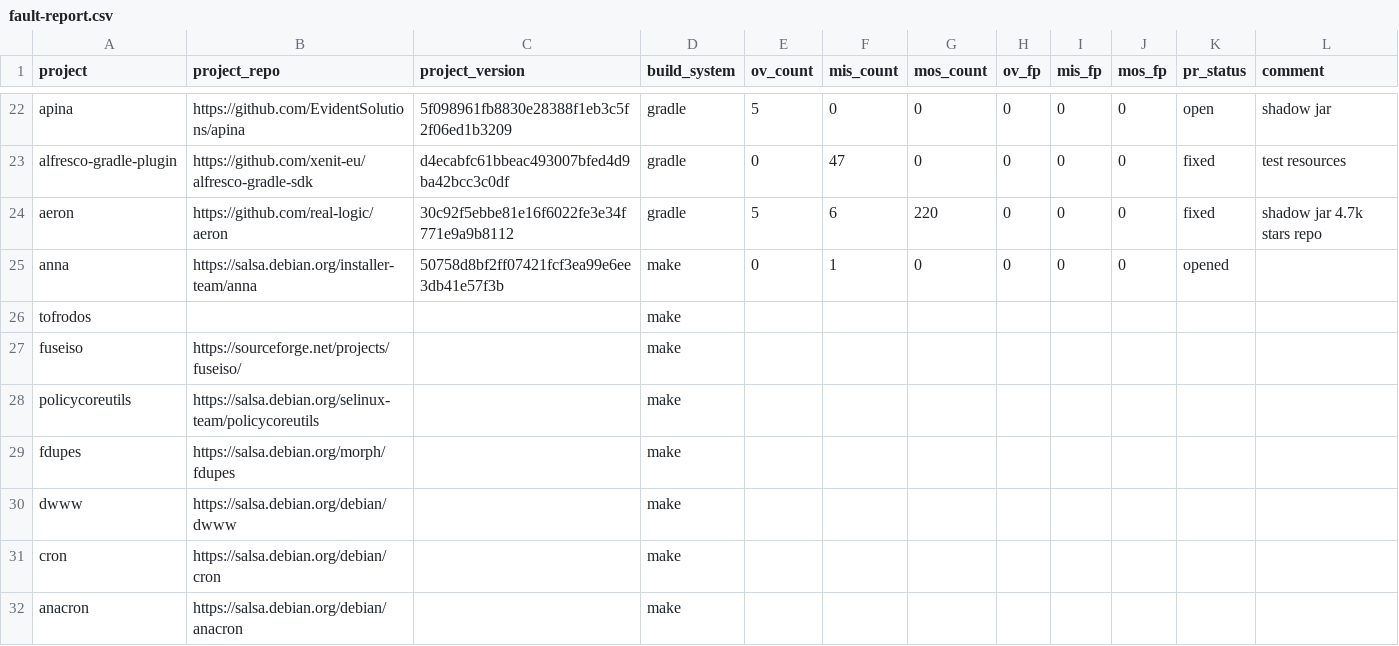
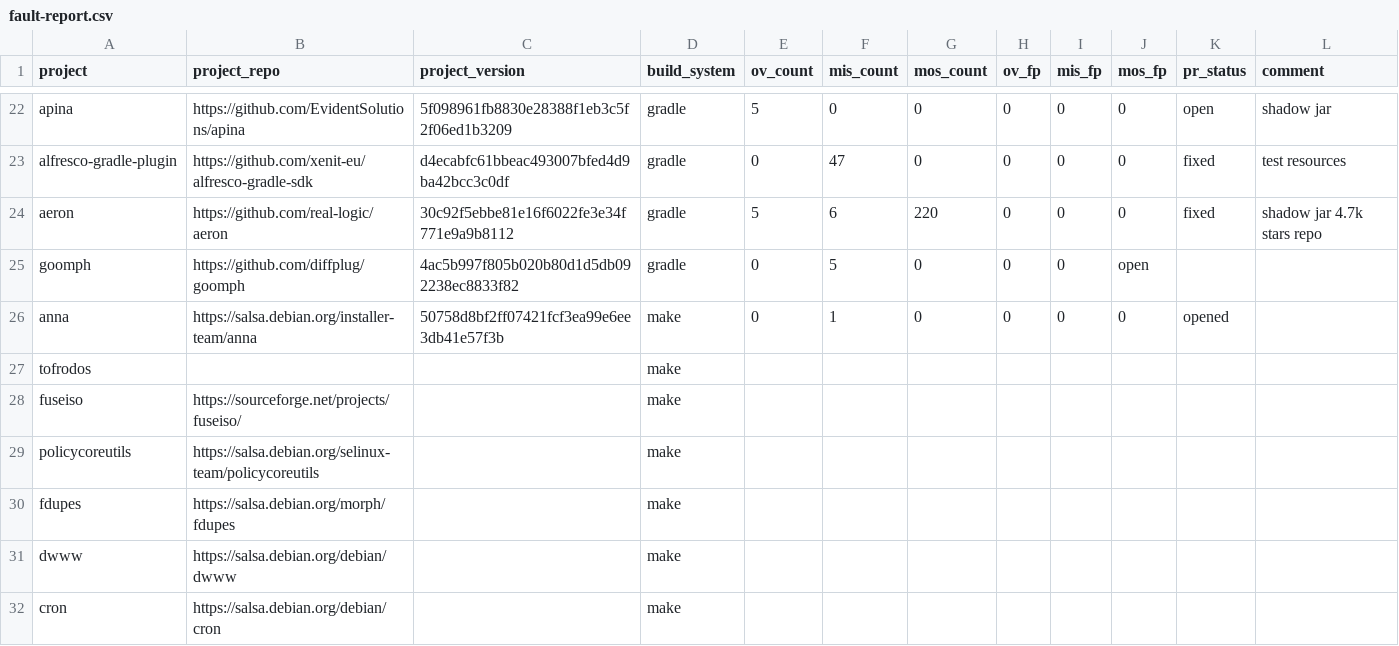
Before and after one commit to theosotr/fsracer, a CSV file: builds/fault-report.csv, drawn as a sheet; only a part is shown, gaps mark what is left out; the shorter side is filled out with more unchanged rows; the diff names each change by its address in the sheet, - before the commit and + after, or states it on an @@ line.

Commit message:
Add one more fault entry

```diff
--- a/builds/fault-report.csv
+++ b/builds/fault-report.csv
+row 25: goomph | https://github.com/diffplug/goomph | 4ac5b997f805b020b80d1d5db092238ec8833f82 | gradle | 0 | 5 | 0 | 0 | 0 | open
```
